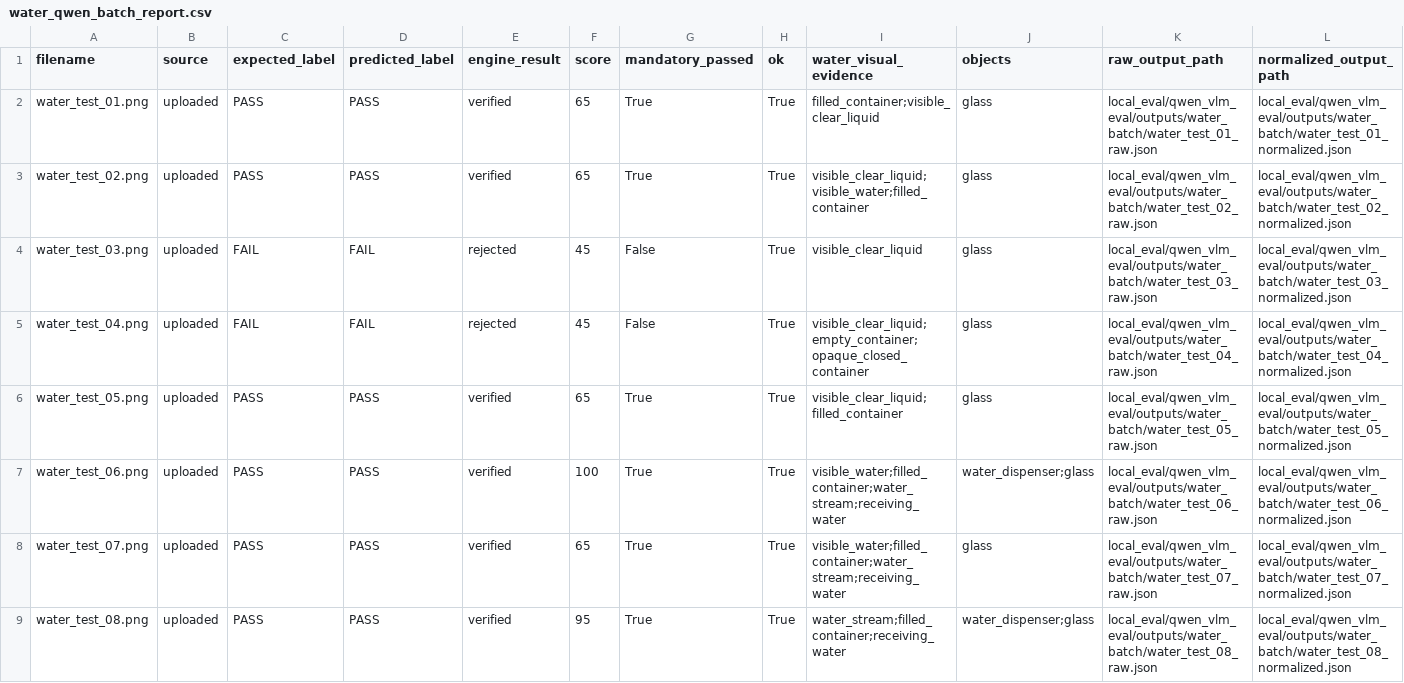
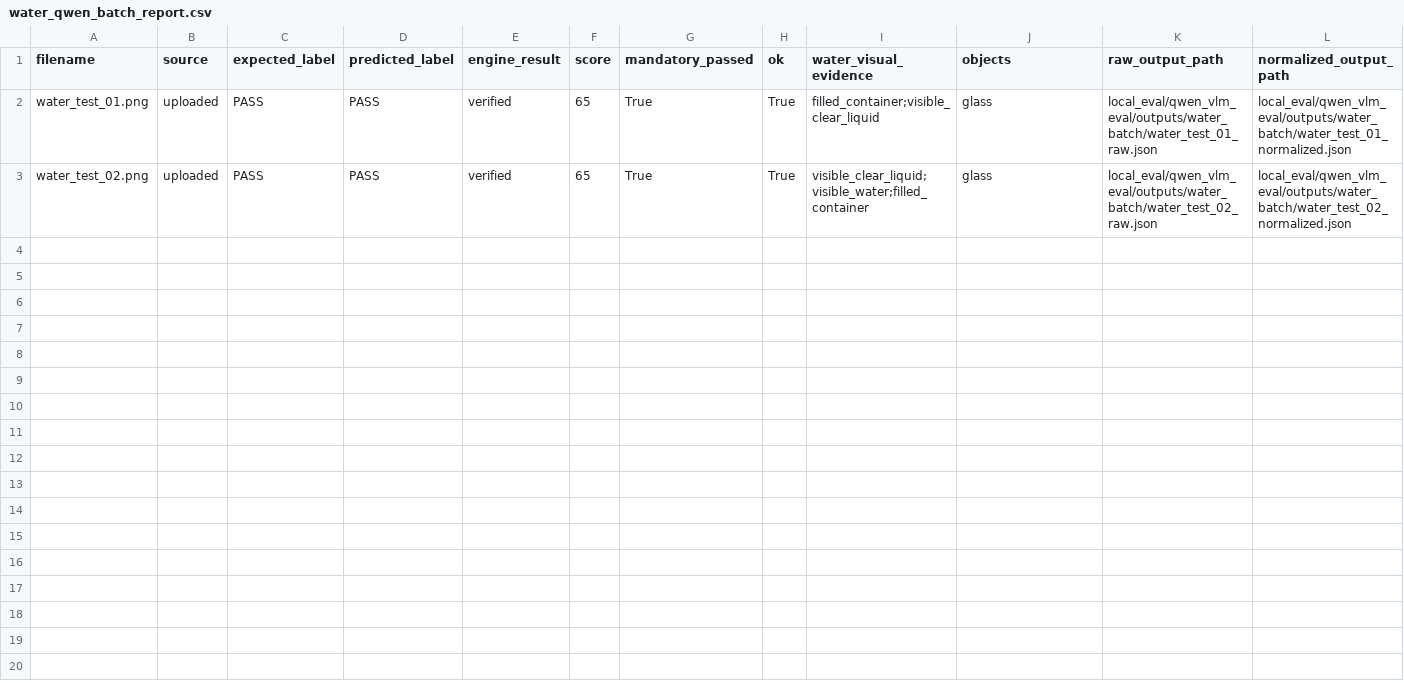
Before and after one commit to chaemni0706/AI_Secretary, a CSV file: local_eval/qwen_vlm_eval/outputs/water_batch/water_qwen_batch_report.csv, drawn as a sheet; only a part is shown; rows hold the shown columns only; the diff names each change by its address in the sheet, - before the commit and + after, or states it on an @@ line.

```diff
--- a/local_eval/qwen_vlm_eval/outputs/water_batch/water_qwen_batch_report.csv
+++ b/local_eval/qwen_vlm_eval/outputs/water_batch/water_qwen_batch_report.csv
-row 4: water_test_03.png | uploaded | FAIL | FAIL | rejected | 45 | False | True | visible_clear_liquid | glass | local_eval/qwen_vlm_eval/outputs/water_batch/water_test_03_raw.json | local_eval/qwen_vlm_eval/outputs/water_batch/water_test_03_normalized.json
-row 5: water_test_04.png | uploaded | FAIL | FAIL | rejected | 45 | False | True | visible_clear_liquid;empty_container;opaque_closed_container | glass | local_eval/qwen_vlm_eval/outputs/water_batch/water_test_04_raw.json | local_eval/qwen_vlm_eval/outputs/water_batch/water_test_04_normalized.json
-row 6: water_test_05.png | uploaded | PASS | PASS | verified | 65 | True | True | visible_clear_liquid;filled_container | glass | local_eval/qwen_vlm_eval/outputs/water_batch/water_test_05_raw.json | local_eval/qwen_vlm_eval/outputs/water_batch/water_test_05_normalized.json
-row 7: water_test_06.png | uploaded | PASS | PASS | verified | 100 | True | True | visible_water;filled_container;water_stream;receiving_water | water_dispenser;glass | local_eval/qwen_vlm_eval/outputs/water_batch/water_test_06_raw.json | local_eval/qwen_vlm_eval/outputs/water_batch/water_test_06_normalized.json
-row 8: water_test_07.png | uploaded | PASS | PASS | verified | 65 | True | True | visible_water;filled_container;water_stream;receiving_water | glass | local_eval/qwen_vlm_eval/outputs/water_batch/water_test_07_raw.json | local_eval/qwen_vlm_eval/outputs/water_batch/water_test_07_normalized.json
-row 9: water_test_08.png | uploaded | PASS | PASS | verified | 95 | True | True | water_stream;filled_container;receiving_water | water_dispenser;glass | local_eval/qwen_vlm_eval/outputs/water_batch/water_test_08_raw.json | local_eval/qwen_vlm_eval/outputs/water_batch/water_test_08_normalized.json
```
Also changed, not shown: local_eval/qwen_vlm_eval/outputs/exercise_batch/exercise_qwen_batch_report.csv, 21 other files.
